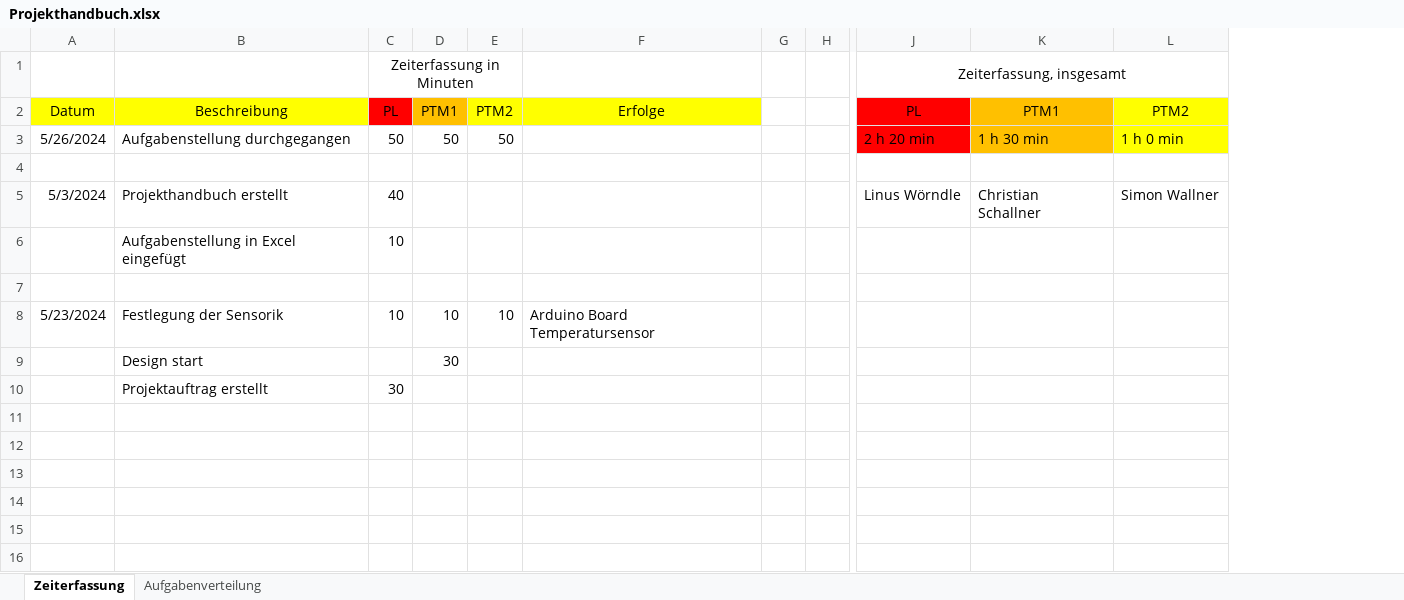
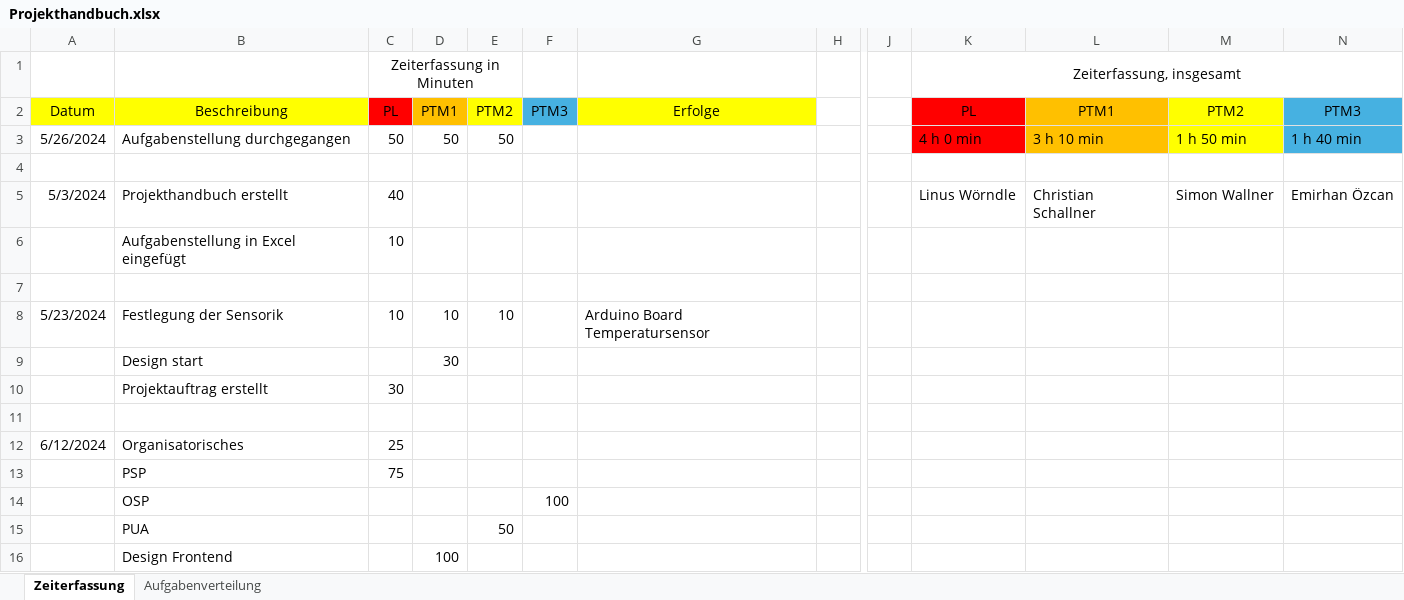
Before and after one commit to MasterLini/Projekt-IoT-Sensorik, an Excel workbook: Projektmanagement/Projekthandbuch.xlsx, sheet Zeiterfassung, drawn as a sheet; only a part is shown, gaps mark what is left out; values as stored, in another font and other column widths than the file's, no borders; conditional formats not drawn; removed rows and columns are numbered as before the commit, all else as after; rows hold the shown columns only; the diff names each change by its address in the sheet, - before the commit and + after, or states it on an @@ line.

```diff
--- a/Projektmanagement/Projekthandbuch.xlsx (sheet Zeiterfassung)
+++ b/Projektmanagement/Projekthandbuch.xlsx (sheet Zeiterfassung)
+column F, row 2: PTM3
-column G, empty
+column J, empty
+column N, rows 2-5: PTM3 | 1 h 40 min |  | Emirhan Özcan
-K3: 2 h 20 min
+K3: 4 h 0 min
-L3: 1 h 30 min
+L3: 3 h 10 min
-M3: 1 h 0 min
+M3: 1 h 50 min
+row 11: (empty)
+row 12: 6/12/2024 | Organisatorisches | 25
+row 13:  | PSP | 75
+row 14:  | OSP |  |  |  | 100
+row 15:  | PUA |  |  | 50
+row 16:  | Design Frontend |  | 100
```
Also changed, not shown: sheet Aufgabenverteilung, 5 other files.
